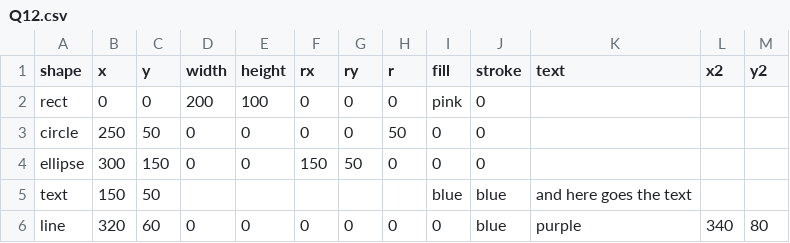
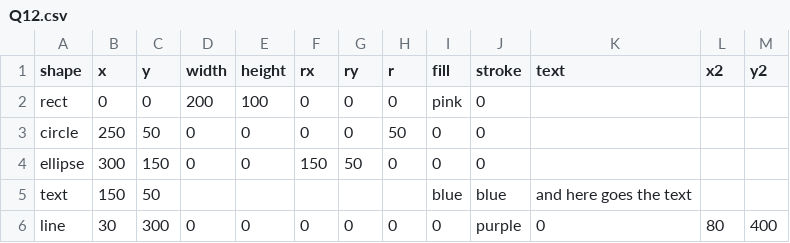
Before and after one commit to MonaKaddura1/Test, a CSV file: Q12.csv, drawn as a sheet.

Commit message:
Update Q12.csv

```diff
--- a/Q12.csv
+++ b/Q12.csv
@@ -5,2 +5,2 @@ ellipse,300,150,0,0,150,50,0,0,0,,,,,
 text,150,50,,,,,,blue,blue,"and here goes the text",,,,
-line,320,60,0,0,0,0,0,0,blue,purple,340,80
+line,30,300,0,0,0,0,0,0,purple,0,80,400
```
